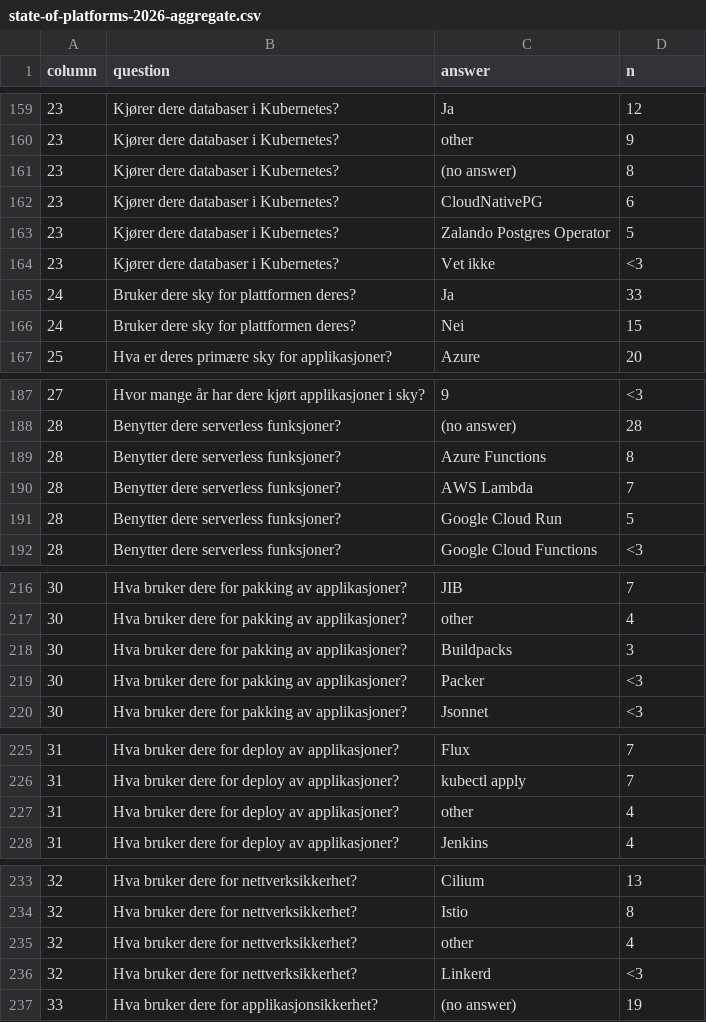
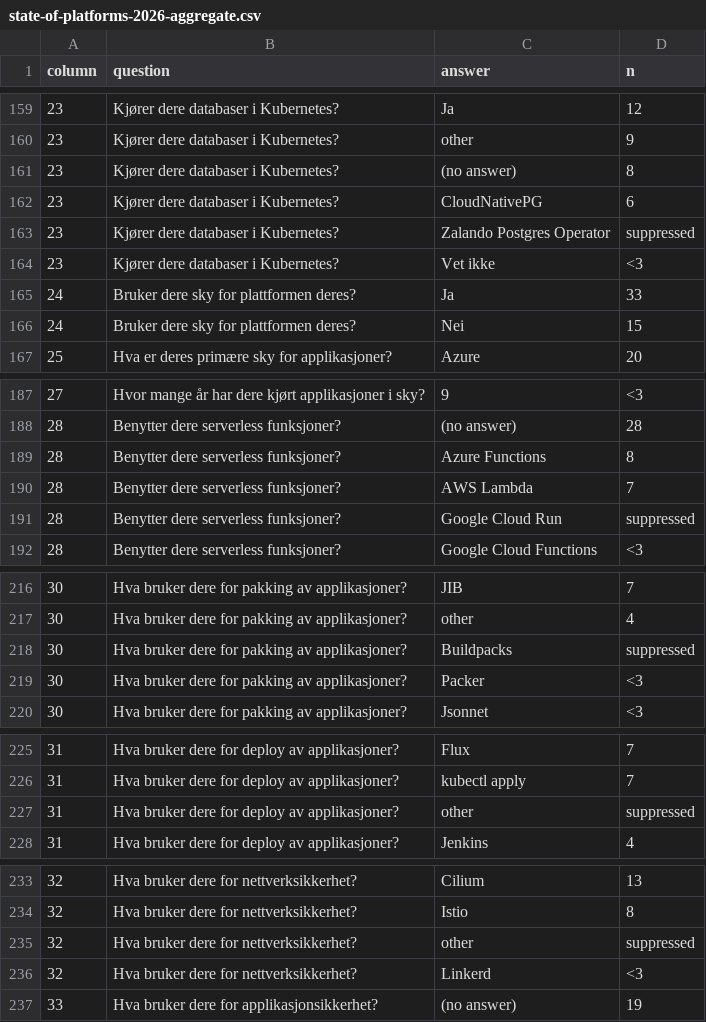
Before and after one commit to offentlig-paas/open-data, a CSV file: state-of-platforms/2026/state-of-platforms-2026-aggregate.csv, drawn as a sheet; only a part is shown, gaps mark what is left out; the diff covers the shown part only.

```diff
--- a/state-of-platforms/2026/state-of-platforms-2026-aggregate.csv
+++ b/state-of-platforms/2026/state-of-platforms-2026-aggregate.csv
@@ -162,3 +162,3 @@ column,question,answer,n
 23,Kjører dere databaser i Kubernetes?,CloudNativePG,6
-23,Kjører dere databaser i Kubernetes?,Zalando Postgres Operator,5
+23,Kjører dere databaser i Kubernetes?,Zalando Postgres Operator,suppressed
 23,Kjører dere databaser i Kubernetes?,Vet ikke,<3
@@ -190,3 +190,3 @@ column,question,answer,n
 28,Benytter dere serverless funksjoner?,AWS Lambda,7
-28,Benytter dere serverless funksjoner?,Google Cloud Run,5
+28,Benytter dere serverless funksjoner?,Google Cloud Run,suppressed
 28,Benytter dere serverless funksjoner?,Google Cloud Functions,<3
@@ -217,3 +217,3 @@ column,question,answer,n
 30,Hva bruker dere for pakking av applikasjoner?,other,4
-30,Hva bruker dere for pakking av applikasjoner?,Buildpacks,3
+30,Hva bruker dere for pakking av applikasjoner?,Buildpacks,suppressed
 30,Hva bruker dere for pakking av applikasjoner?,Packer,<3
@@ -226,3 +226,3 @@ column,question,answer,n
 31,Hva bruker dere for deploy av applikasjoner?,kubectl apply,7
-31,Hva bruker dere for deploy av applikasjoner?,other,4
+31,Hva bruker dere for deploy av applikasjoner?,other,suppressed
 31,Hva bruker dere for deploy av applikasjoner?,Jenkins,4
@@ -234,3 +234,3 @@ column,question,answer,n
 32,Hva bruker dere for nettverksikkerhet?,Istio,8
-32,Hva bruker dere for nettverksikkerhet?,other,4
+32,Hva bruker dere for nettverksikkerhet?,other,suppressed
 32,Hva bruker dere for nettverksikkerhet?,Linkerd,<3
```
Also changed, not shown: 6 edited cells elsewhere in this file, state-of-platforms/2024/state-of-platforms-2024-aggregate.csv, 5 other files.
